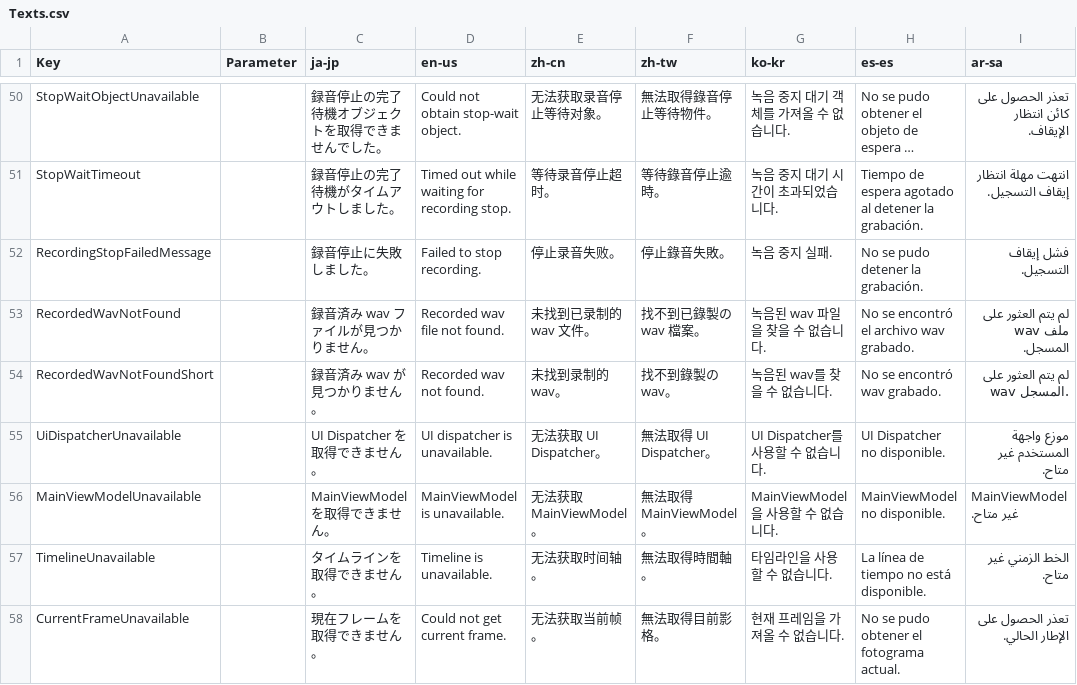
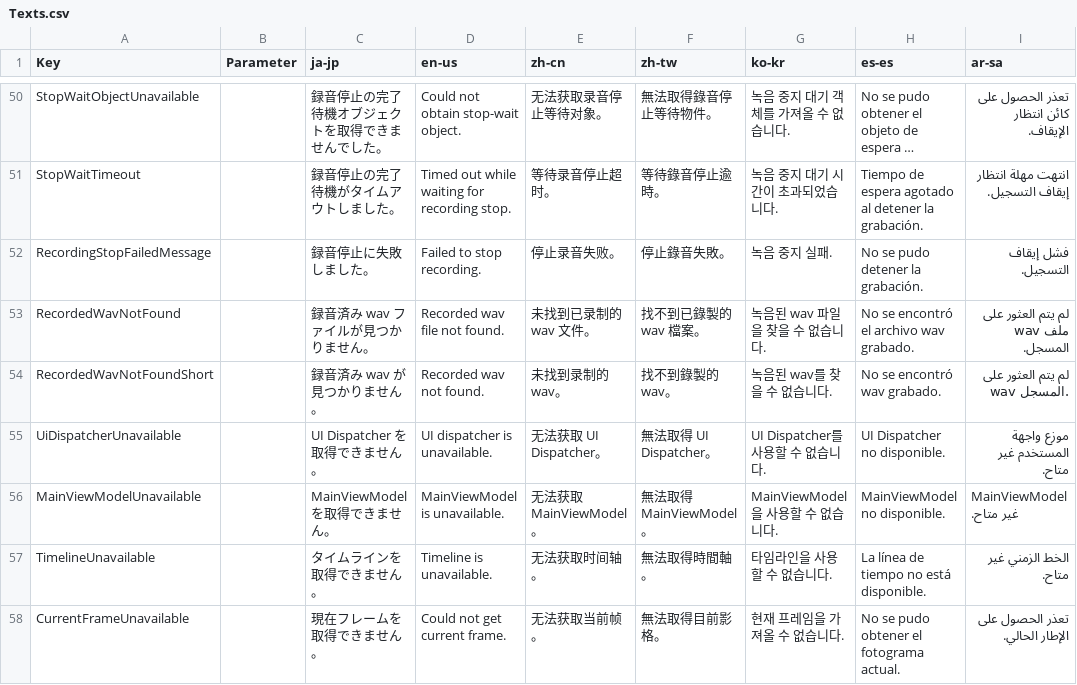
Before and after one commit to manju-summoner/YukkuriMovieMaker.Plugin.Community, a CSV file: YukkuriMovieMaker.Plugin.Community/Tool/Recording/Texts.csv, drawn as a sheet; only a part is shown, gaps mark what is left out; long unchanged cells end in …; the diff covers the shown part only; the diff names each change by its address in the sheet, - before the commit and + after, or states it on an @@ line.

```diff
--- a/YukkuriMovieMaker.Plugin.Community/Tool/Recording/Texts.csv
+++ b/YukkuriMovieMaker.Plugin.Community/Tool/Recording/Texts.csv
-F53 (zh-tw): 找不到已錄製の wav 檔案。
+F53 (zh-tw): 找不到已錄製的 wav 檔案。
-F54 (zh-tw): 找不到錄製の wav。
+F54 (zh-tw): 找不到錄製的 wav。
```
Also changed, not shown: 20 added rows and 4 edited cells elsewhere in this file, 27 other files.
